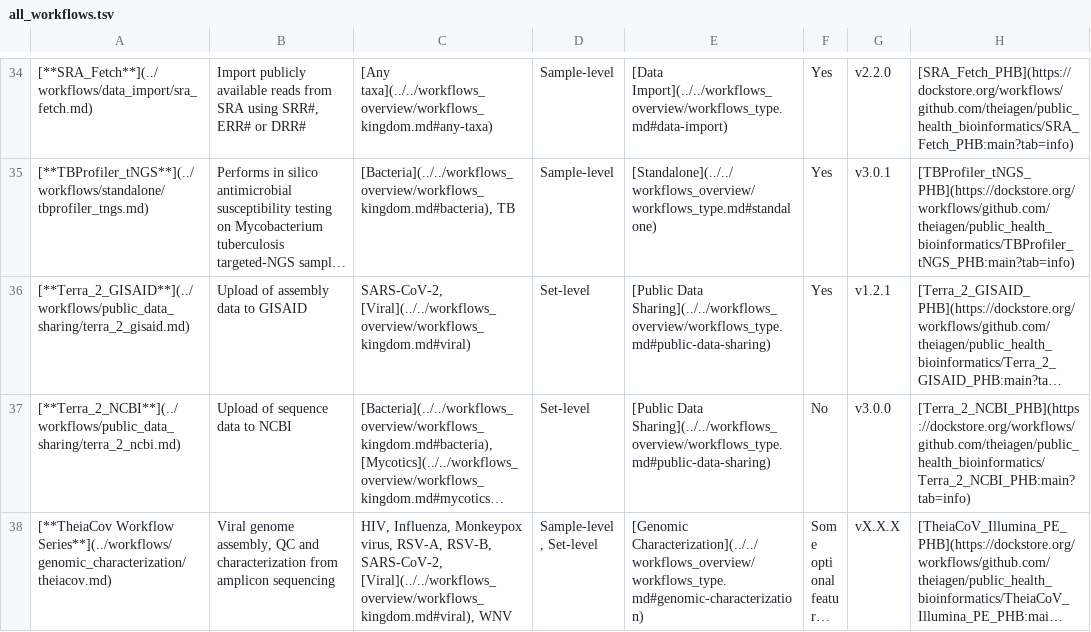
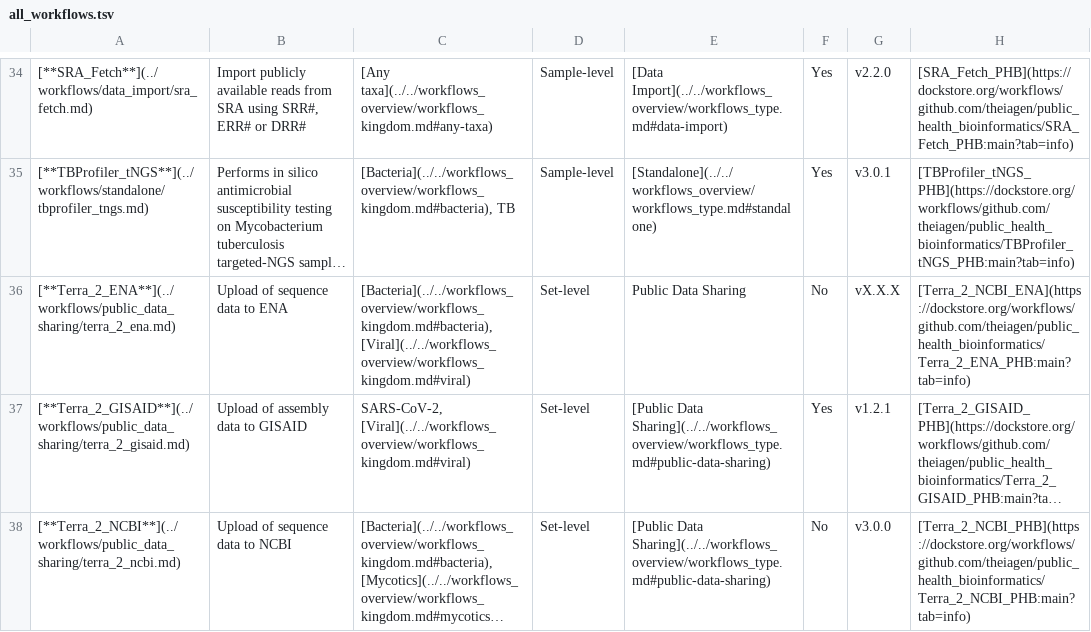
Before and after one commit to theiagen/public_health_bioinformatics, a TSV file: docs/assets/tables/all_workflows.tsv, drawn as a sheet; only a part is shown, gaps mark what is left out; the shorter side is filled out with more unchanged rows; long unchanged cells end in …; the diff names each change by its address in the sheet, - before the commit and + after, or states it on an @@ line.

Commit message:
[Terra_2_ENA] Workflow for submitting data to the European Nucleotide Archive (#826)
* WIP: Initial commit. Testing localization step on Terra

* Update task name and add final submission function

These functions all need to happen in the same docker image because they
reference specific paths and files generated within them.

* Add task to download terra table and update task names

* Make "samples" input an Array[String]

* Fixing 'sample' input parameter implementation

Now the 'samples' that will be included in the exported metadata table
should come from the task_summarize_data. This makes in unnecessary to
have in downstream tasks like submit_ena_data.

* Reverting download_terra_table task and fixing 'samples' input parameter

* Remove "test" flag. Trying full submission

* Adding final output reports and test_submit optional input

* Must be optional because of --test submission

* Adding additional webincli output files

* Add Terra_2_ENA to mkdocs

* Add Terra_2_ENA to all_workflows.tsv

* Update docker image

* Add Terra_2_ENA variables to all_inputs.tsv and all_outputs.tsv

* Add Terra_2_ENA documentation

* Fixing all_workflows.tsv table

Accidently merged the wrong version.

* Update/clarify output variables names

Also removed unnecessary Array[File] outputs from the
task_submit_ena_data.wdl task. These outputs are already being consolidated into the
webin-cli.report and failed_validation.txt files.

* Update documentation with required read data fields

These optional input parameters currently do not have an effect on the workflow.
They must exist in the user's data table prior to submission. Also modified some
titles and changed the order of some variables for clarity.

* Updating output variables for clairty

The main output file from the webincli tool is called
"failed_validation.txt", but this file doesn't always just report
failures. It also reports when samples have been successfully submitted.
Also exposing additional manifest report files.

* Update docker image to v0.6

Fixes when optional inputs are not found in the user's data table (ie,
library_description and insert_size) creating invalid empty columns in the
TSV file being submitted to ENA.

* Fixing if-statement

* Clairfy workflow inputs in documentation and explicitly set `test_submit` to false

* Highlight study registration and update test_submission variable

* Integrate the updated macros for docs

```diff
--- a/docs/assets/tables/all_workflows.tsv
+++ b/docs/assets/tables/all_workflows.tsv
+row 36: [**Terra_2_ENA**](../workflows/public_data_sharing/terra_2_ena.md) | Upload of sequence data to ENA | [Bacteria](../../workflows_overview/workflows_kingdom.md#bacteria), [Viral](../../workflows_overview/workflows_kingdom.md#viral) | Set-level | Public Data Sharing | No | vX.X.X | [Terra_2_NCBI_ENA](https://dockstore.org/workflows/github.com/theiagen/public_health_bioinformatics/Terra_2_ENA_PHB:main?tab=info)
```
Also changed, not shown: docs/assets/tables/all_inputs.tsv, docs/assets/tables/all_outputs.tsv, 6 other files.
